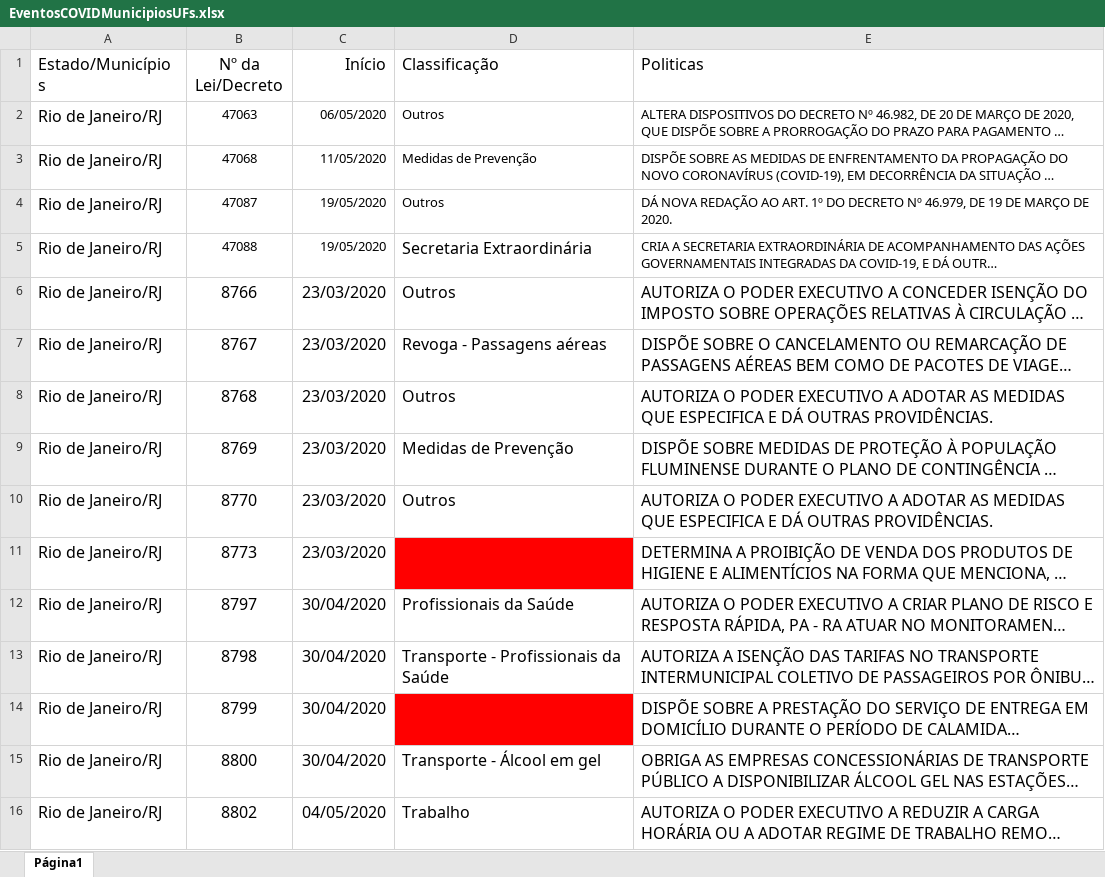
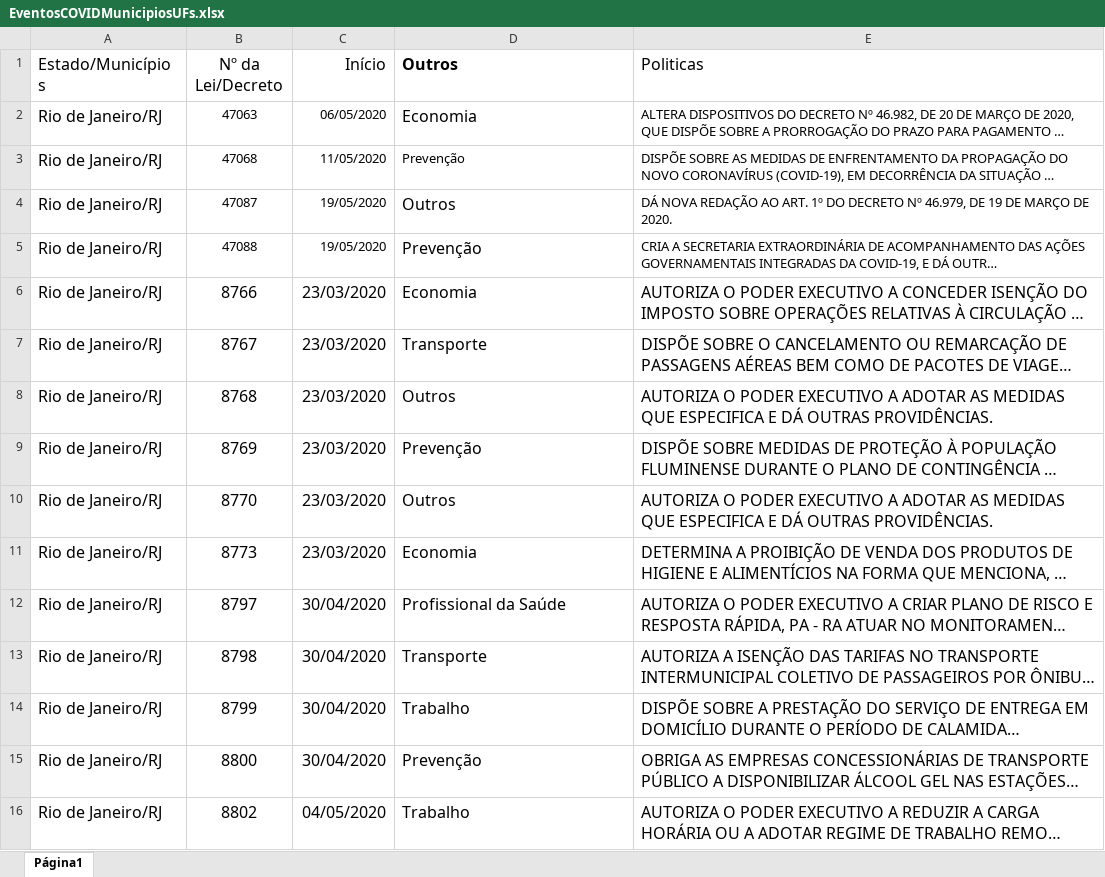
Before and after one commit to JuliaHellenFerreira/Covid-19-UFF, an Excel workbook: EventosCOVIDMunicipiosUFs.xlsx, sheet Página1, drawn as a sheet; only a part is shown; long unchanged cells end in …; values as stored, in another font and other column widths than the file's, no borders; charts and pictures not drawn; the diff covers the shown part only; the diff names each change by its address in the sheet, - before the commit and + after, or states it on an @@ line.

Commit message:
Add files via upload

```diff
--- a/EventosCOVIDMunicipiosUFs.xlsx (sheet Página1)
+++ b/EventosCOVIDMunicipiosUFs.xlsx (sheet Página1)
-D1: Classificação
+D1: Outros
-D1 bold: off
+D1 bold: on
-D2 (Outros): Outros
+D2 (Outros): Economia
@@ D2 text size: larger @@
-D3 (Outros): Medidas de Prevenção
+D3 (Outros): Prevenção
@@ D4 text size: larger @@
-D5 (Outros): Secretaria Extraordinária
+D5 (Outros): Prevenção
-D6 (Outros): Outros
+D6 (Outros): Economia
-D7 (Outros): Revoga - Passagens aéreas
+D7 (Outros): Transporte
-D9 (Outros): Medidas de Prevenção
+D9 (Outros): Prevenção
-D11 (Outros): (empty)
+D11 (Outros): Economia
-D11 fill: #FF0000
+D11 fill: none
-D12 (Outros): Profissionais da Saúde
+D12 (Outros): Profissional da Saúde
-D13 (Outros): Transporte - Profissionais da Saúde
+D13 (Outros): Transporte
-D14 (Outros): (empty)
+D14 (Outros): Trabalho
-D14 fill: #FF0000
+D14 fill: none
-D15 (Outros): Transporte - Álcool em gel
+D15 (Outros): Prevenção
```
Also changed, not shown: 20 added rows, 1 removed row, 580 edited cells and cell formats elsewhere in this sheet.
